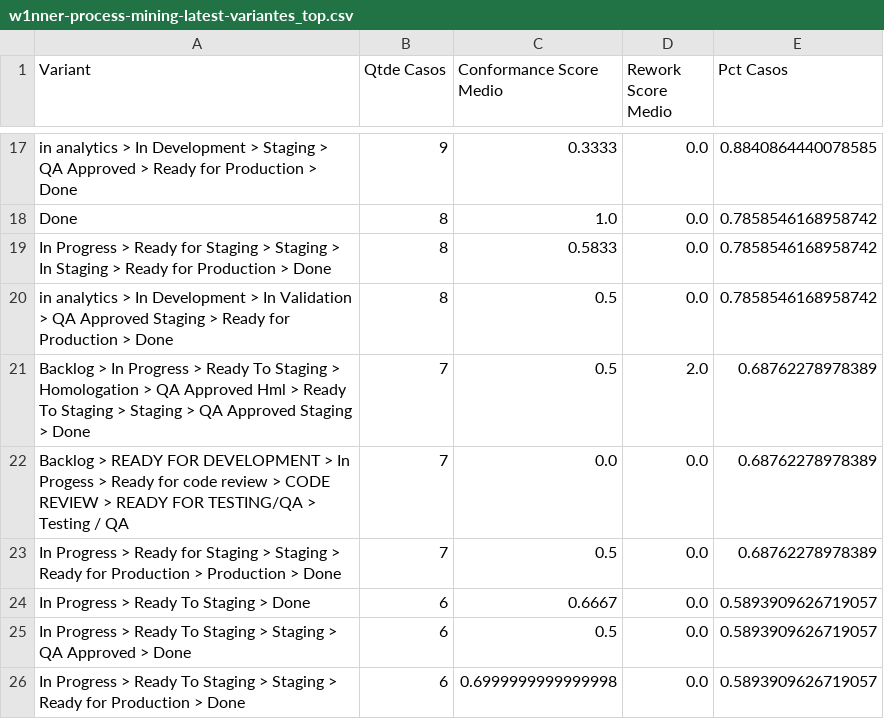
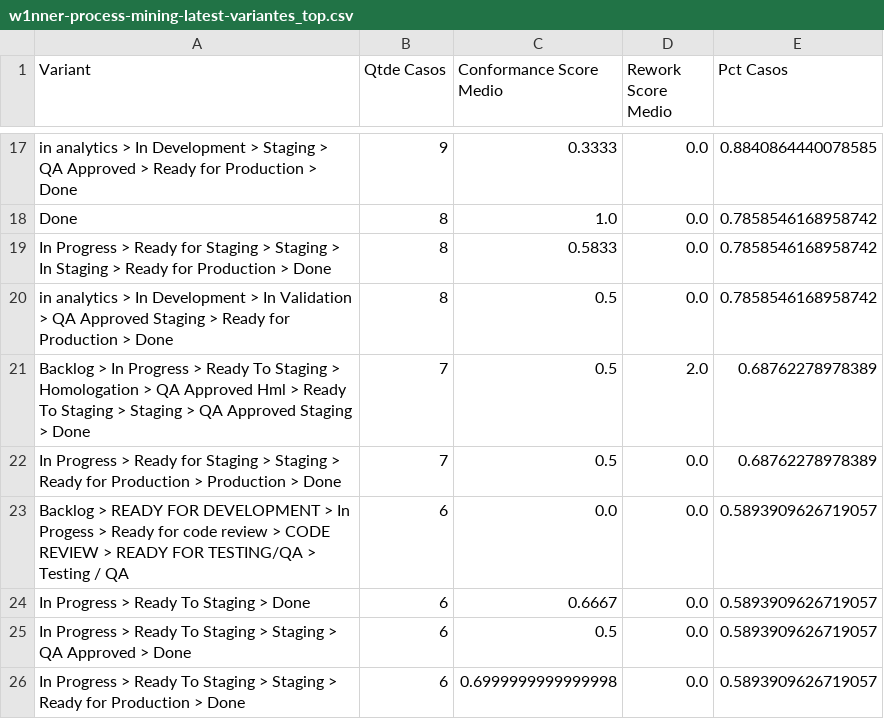
Before and after one commit to rodrigooliveira-pmo/flow-pmo, a CSV file: artifacts/process_mining/w1nner-process-mining-latest-variantes_top.csv, drawn as a sheet; only a part is shown, gaps mark what is left out; removed rows and columns are numbered as before the commit, all else as after; the diff names each change by its address in the sheet, - before the commit and + after, or states it on an @@ line.

```diff
--- a/artifacts/process_mining/w1nner-process-mining-latest-variantes_top.csv
+++ b/artifacts/process_mining/w1nner-process-mining-latest-variantes_top.csv
-row 22: Backlog > READY FOR DEVELOPMENT > In Progess > Ready for code review > CODE REVIEW > READY FOR TESTING/QA > Testing / QA | 7 | 0.0 | 0.0 | 0.68762278978389
+row 23: Backlog > READY FOR DEVELOPMENT > In Progess > Ready for code review > CODE REVIEW > READY FOR TESTING/QA > Testing / QA | 6 | 0.0 | 0.0 | 0.5893909626719057
```
Also changed, not shown: artifacts/process_mining/w1nner-process-mining-latest-conformidade_casos.csv, artifacts/process_mining/w1nner-process-mining-latest-conformidade_resumo.csv, 20 other files.
